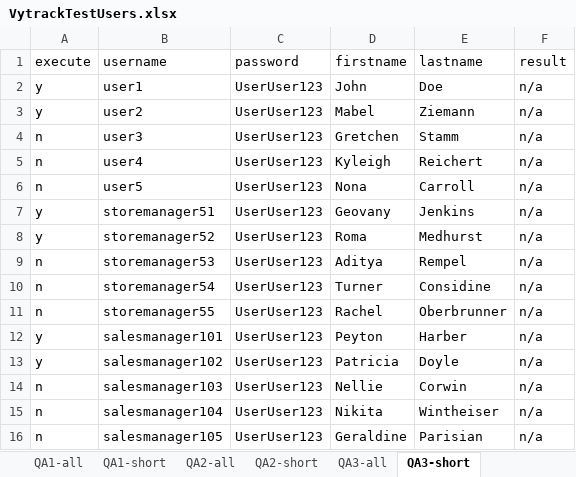
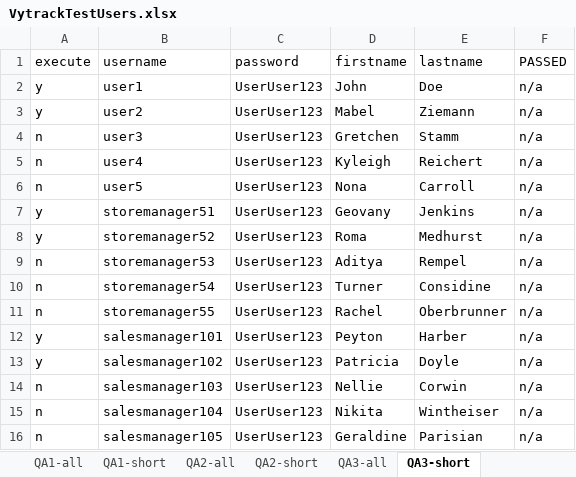
Before and after one commit to atakanata/Fall2019Selenium, an Excel workbook: VytrackTestUsers.xlsx, sheet QA3-short, drawn as a sheet; values as stored, in another font and other column widths than the file's, no borders; the diff names each change by its address in the sheet, - before the commit and + after, or states it on an @@ line.

```diff
--- a/VytrackTestUsers.xlsx (sheet QA3-short)
+++ b/VytrackTestUsers.xlsx (sheet QA3-short)
-F1: result
+F1: PASSED
```
Also changed, not shown: 1 other file.
